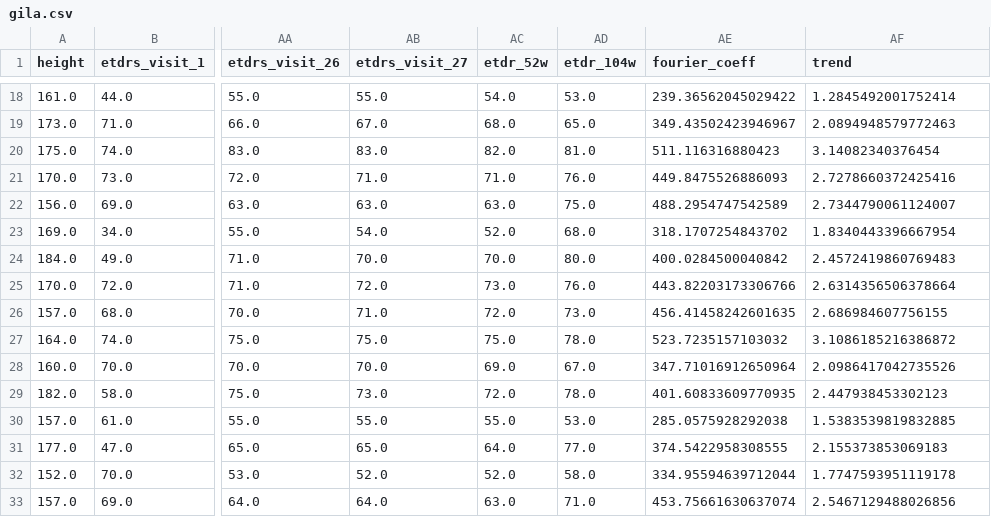
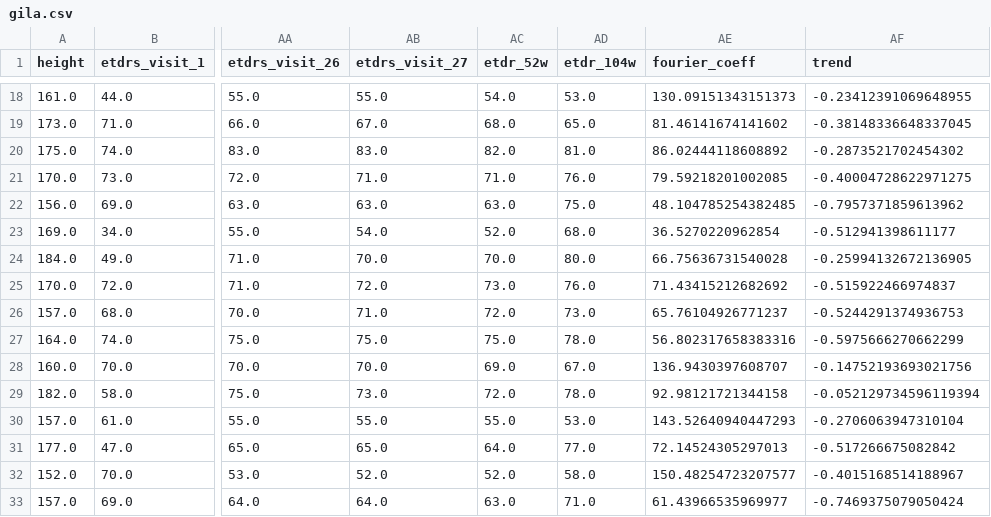
Before and after one commit to Calisti-Daniele/Eye-Deseas, a CSV file: datasets/dme/regressione/augmented/gila.csv, drawn as a sheet; only a part is shown, gaps mark what is left out; the diff covers the shown part only; the diff names each change by its address in the sheet, - before the commit and + after, or states it on an @@ line.

```diff
--- a/datasets/dme/regressione/augmented/gila.csv
+++ b/datasets/dme/regressione/augmented/gila.csv
-AE18 (fourier_coeff): 239.36562045029422
+AE18 (fourier_coeff): 130.09151343151373
-AF18 (trend): 1.2845492001752414
+AF18 (trend): -0.23412391069648955
-AE19 (fourier_coeff): 349.43502423946967
+AE19 (fourier_coeff): 81.46141674141602
-AF19 (trend): 2.0894948579772463
+AF19 (trend): -0.38148336648337045
-AE20 (fourier_coeff): 511.116316880423
+AE20 (fourier_coeff): 86.02444118608892
-AF20 (trend): 3.14082340376454
+AF20 (trend): -0.2873521702454302
-AE21 (fourier_coeff): 449.8475526886093
+AE21 (fourier_coeff): 79.59218201002085
-AF21 (trend): 2.7278660372425416
+AF21 (trend): -0.40004728622971275
-AE22 (fourier_coeff): 488.2954747542589
+AE22 (fourier_coeff): 48.104785254382485
-AF22 (trend): 2.7344790061124007
+AF22 (trend): -0.7957371859613962
-AE23 (fourier_coeff): 318.1707254843702
+AE23 (fourier_coeff): 36.5270220962854
-AF23 (trend): 1.8340443396667954
+AF23 (trend): -0.512941398611177
-AE24 (fourier_coeff): 400.0284500040842
+AE24 (fourier_coeff): 66.75636731540028
-AF24 (trend): 2.4572419860769483
+AF24 (trend): -0.25994132672136905
-AE25 (fourier_coeff): 443.82203173306766
+AE25 (fourier_coeff): 71.43415212682692
-AF25 (trend): 2.6314356506378664
+AF25 (trend): -0.515922466974837
-AE26 (fourier_coeff): 456.41458242601635
+AE26 (fourier_coeff): 65.76104926771237
-AF26 (trend): 2.686984607756155
+AF26 (trend): -0.5244291374936753
-AE27 (fourier_coeff): 523.7235157103032
+AE27 (fourier_coeff): 56.802317658383316
-AF27 (trend): 3.1086185216386872
+AF27 (trend): -0.5975666270662299
-AE28 (fourier_coeff): 347.71016912650964
+AE28 (fourier_coeff): 136.9430397608707
-AF28 (trend): 2.0986417042735526
+AF28 (trend): -0.14752193693021756
-AE29 (fourier_coeff): 401.60833609770935
+AE29 (fourier_coeff): 92.98121721344158
-AF29 (trend): 2.447938453302123
+AF29 (trend): -0.052129734596119394
-AE30 (fourier_coeff): 285.0575928292038
+AE30 (fourier_coeff): 143.52640940447293
-AF30 (trend): 1.5383539819832885
+AF30 (trend): -0.2706063947310104
-AE31 (fourier_coeff): 374.5422958308555
+AE31 (fourier_coeff): 72.14524305297013
-AF31 (trend): 2.155373853069183
+AF31 (trend): -0.517266675082842
-AE32 (fourier_coeff): 334.95594639712044
+AE32 (fourier_coeff): 150.48254723207577
-AF32 (trend): 1.7747593951119178
+AF32 (trend): -0.4015168514188967
-AE33 (fourier_coeff): 453.75661630637074
+AE33 (fourier_coeff): 61.43966535969977
-AF33 (trend): 2.5467129488026856
+AF33 (trend): -0.7469375079050424
```
Also changed, not shown: 168 edited cells elsewhere in this file, datasets/dme/ready_to_use/augmented/trex.csv, datasets/dme/regressione/augmented/monthly.csv, 50 other files.
